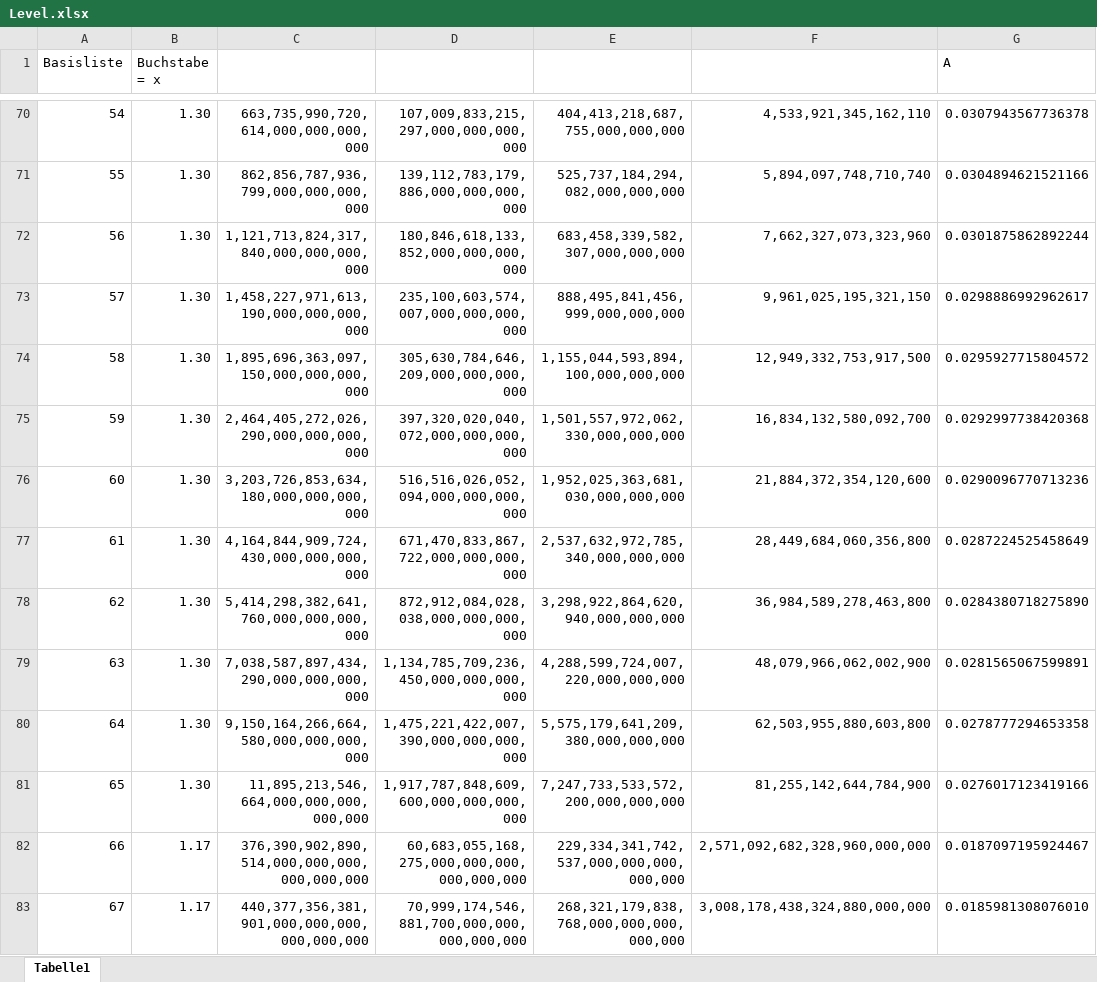
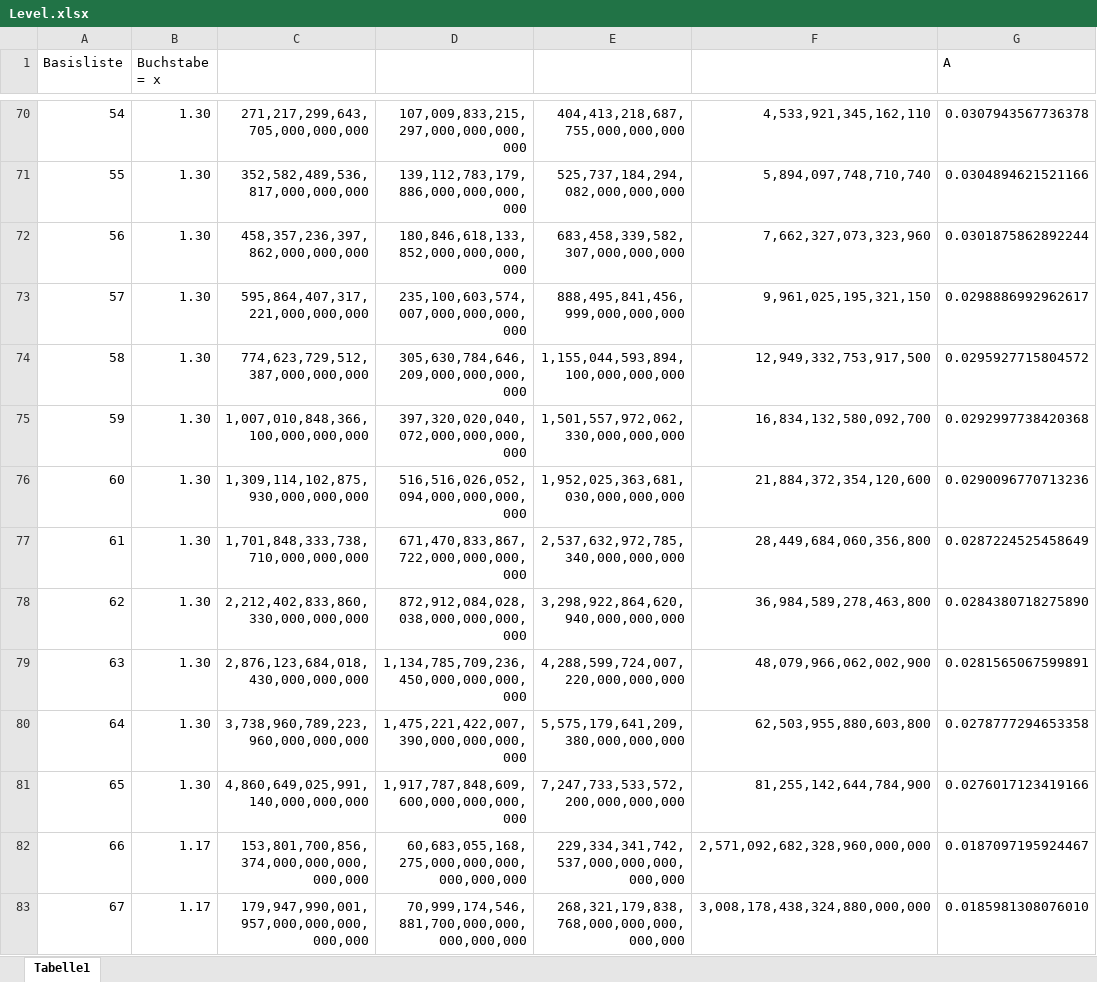
Before and after one commit to ShinyKampfkeule/Idle_Alphabet, an Excel workbook: public/Level.xlsx, sheet Tabelle1, drawn as a sheet; only a part is shown, gaps mark what is left out; values as stored, in another font and other column widths than the file's, no borders; the diff covers the shown part only; the diff names each change by its address in the sheet, - before the commit and + after, or states it on an @@ line.

```diff
--- a/public/Level.xlsx (sheet Tabelle1)
+++ b/public/Level.xlsx (sheet Tabelle1)
-C70: 663,735,990,720,614,000,000,000,000
+C70: 271,217,299,643,705,000,000,000
-C71: 862,856,787,936,799,000,000,000,000
+C71: 352,582,489,536,817,000,000,000
-C72: 1,121,713,824,317,840,000,000,000,000
+C72: 458,357,236,397,862,000,000,000
-C73: 1,458,227,971,613,190,000,000,000,000
+C73: 595,864,407,317,221,000,000,000
-C74: 1,895,696,363,097,150,000,000,000,000
+C74: 774,623,729,512,387,000,000,000
-C75: 2,464,405,272,026,290,000,000,000,000
+C75: 1,007,010,848,366,100,000,000,000
-C76: 3,203,726,853,634,180,000,000,000,000
+C76: 1,309,114,102,875,930,000,000,000
-C77: 4,164,844,909,724,430,000,000,000,000
+C77: 1,701,848,333,738,710,000,000,000
-C78: 5,414,298,382,641,760,000,000,000,000
+C78: 2,212,402,833,860,330,000,000,000
-C79: 7,038,587,897,434,290,000,000,000,000
+C79: 2,876,123,684,018,430,000,000,000
-C80: 9,150,164,266,664,580,000,000,000,000
+C80: 3,738,960,789,223,960,000,000,000
-C81: 11,895,213,546,664,000,000,000,000,000
+C81: 4,860,649,025,991,140,000,000,000
-C82: 376,390,902,890,514,000,000,000,000,000,000
+C82: 153,801,700,856,374,000,000,000,000,000
-C83: 440,377,356,381,901,000,000,000,000,000,000
+C83: 179,947,990,001,957,000,000,000,000,000
```
Also changed, not shown: 61 edited cells elsewhere in this sheet, 9 other files.
